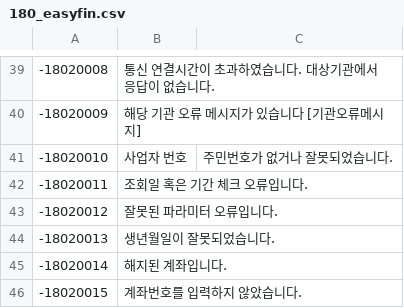
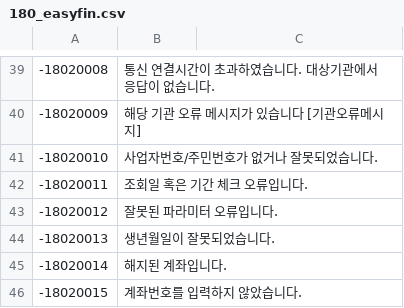
Before and after one commit to linkhub-sdk/popbill.exception, a CSV file: 180_easyfin.csv, drawn as a sheet; only a part is shown, gaps mark what is left out.

Commit message:
Update 180_easyfin.csv

```diff
--- a/180_easyfin.csv
+++ b/180_easyfin.csv
@@ -40,3 +40,3 @@
 -18020009,해당 기관 오류 메시지가 있습니다 [기관오류메시지]	
--18020010,사업자 번호, 주민번호가 없거나 잘못되었습니다.	
+-18020010,사업자번호/주민번호가 없거나 잘못되었습니다.	
 -18020011,조회일 혹은 기간 체크 오류입니다.	
```
